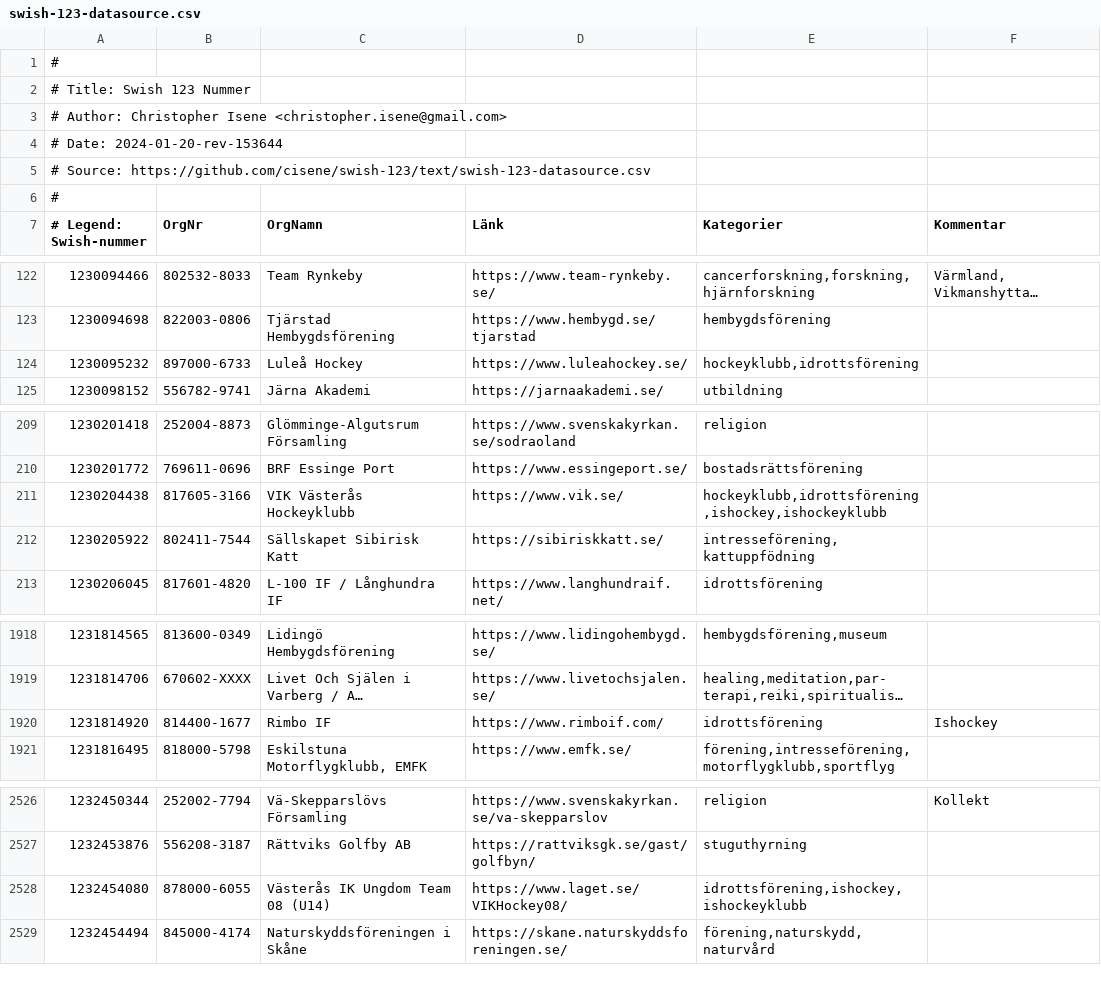
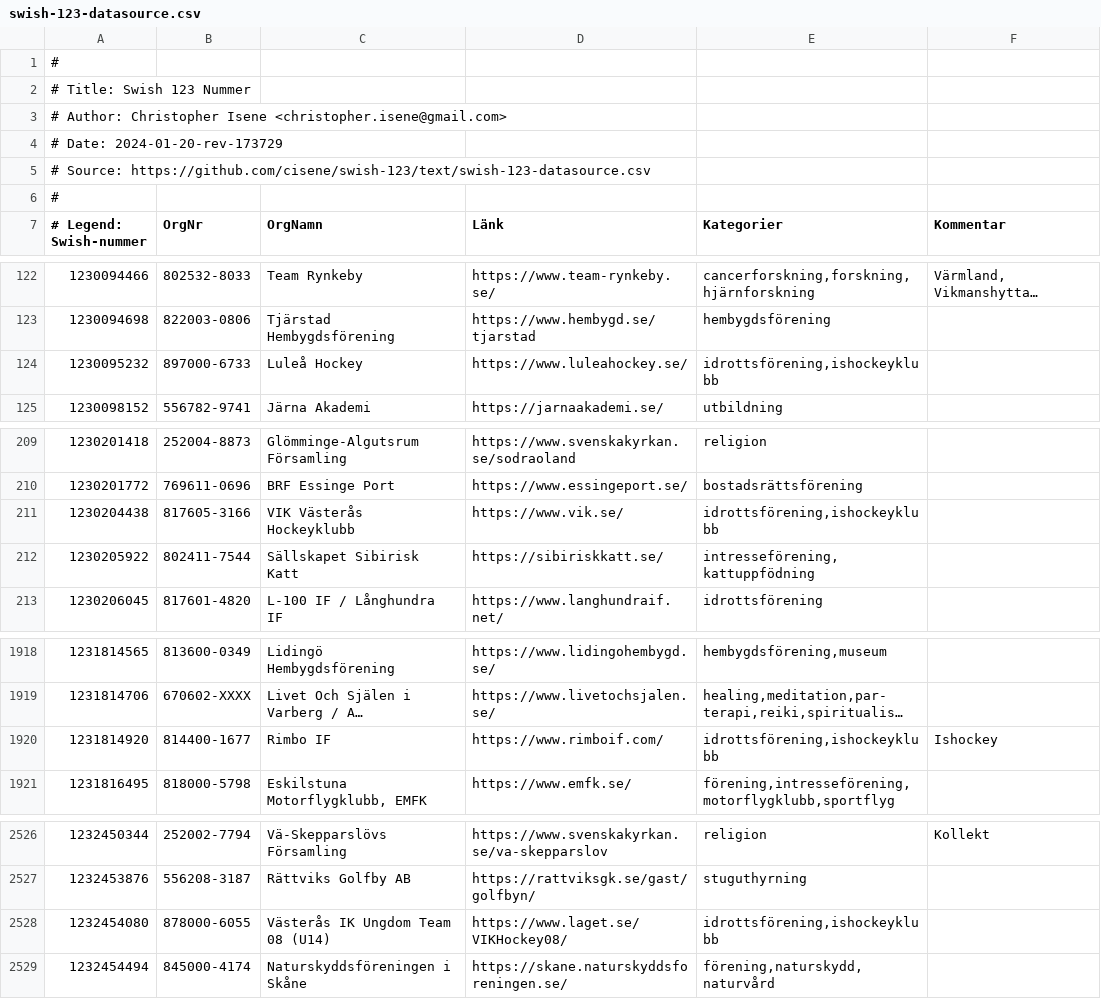
Before and after one commit to cisene/swish-123, a CSV file: text/swish-123-datasource.csv, drawn as a sheet; only a part is shown, gaps mark what is left out; long unchanged cells end in …; the diff covers the shown part only; the diff names each change by its address in the sheet, - before the commit and + after, or states it on an @@ line.

```diff
--- a/text/swish-123-datasource.csv
+++ b/text/swish-123-datasource.csv
-A4 (# Legend: Swish-nummer): # Date: 2024-01-20-rev-153644
+A4 (# Legend: Swish-nummer): # Date: 2024-01-20-rev-173729
-E124 (Kategorier): hockeyklubb,idrottsförening
+E124 (Kategorier): idrottsförening,ishockeyklubb
-E211 (Kategorier): hockeyklubb,idrottsförening,ishockey,ishockeyklubb
+E211 (Kategorier): idrottsförening,ishockeyklubb
-E1920 (Kategorier): idrottsförening
+E1920 (Kategorier): idrottsförening,ishockeyklubb
-E2528 (Kategorier): idrottsförening,ishockey,ishockeyklubb
+E2528 (Kategorier): idrottsförening,ishockeyklubb
```
Also changed, not shown: 11 edited cells elsewhere in this file, text/swish-123-datasource.tsv, 4 other files.
